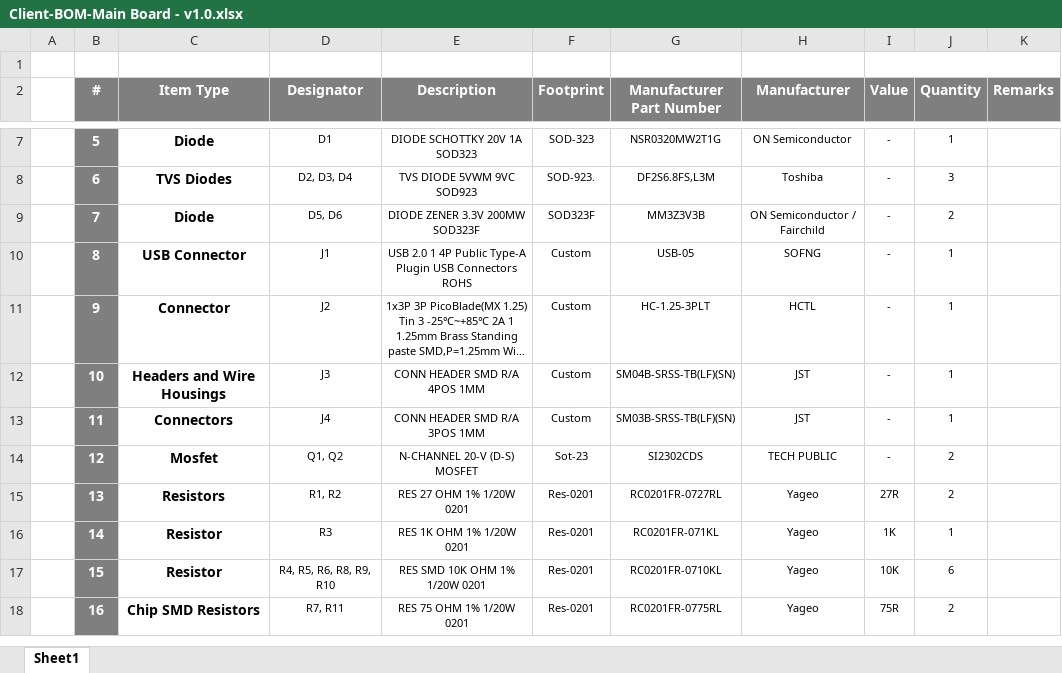
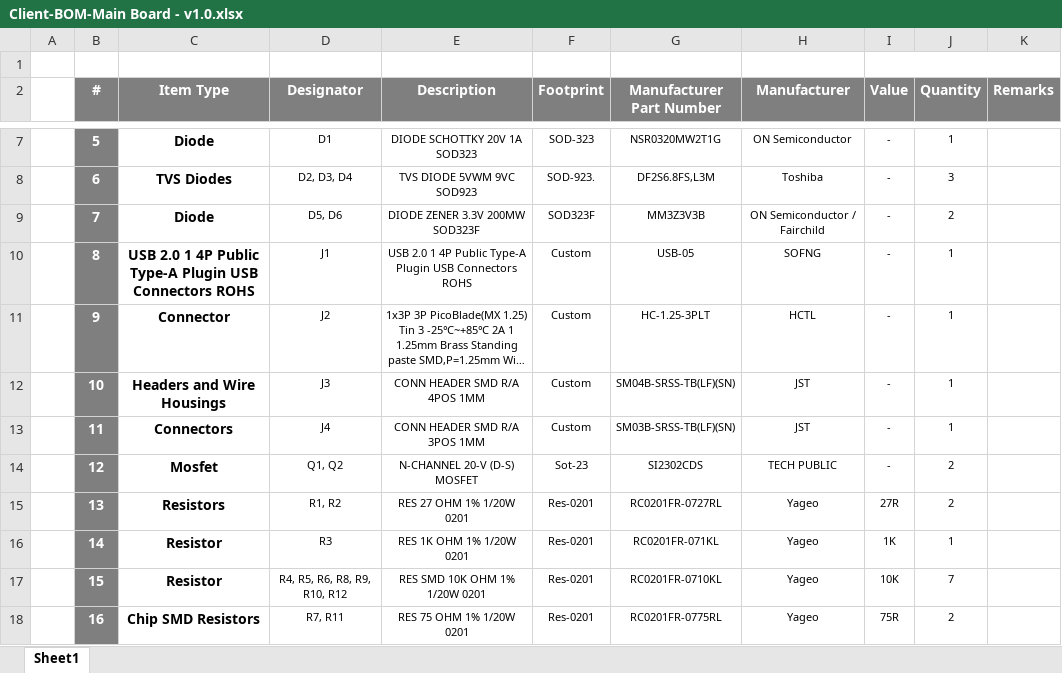
Before and after one commit to eSpark-Backup/bradford-fermin-led-control, an Excel workbook: Design Files/Main-Board-v1.0/BOM/Client-BOM-Main Board - v1.0.xlsx, sheet Sheet1, drawn as a sheet; only a part is shown, gaps mark what is left out; long unchanged cells end in …; values as stored, in another font and other column widths than the file's, no borders; the diff names each change by its address in the sheet, - before the commit and + after, or states it on an @@ line.

```diff
--- a/Design Files/Main-Board-v1.0/BOM/Client-BOM-Main Board - v1.0.xlsx (sheet Sheet1)
+++ b/Design Files/Main-Board-v1.0/BOM/Client-BOM-Main Board - v1.0.xlsx (sheet Sheet1)
-C10 (Item Type): USB Connector
+C10 (Item Type): USB 2.0 1 4P Public Type-A Plugin USB Connectors ROHS
-D17 (Designator): R4, R5, R6, R8, R9, R10
+D17 (Designator): R4, R5, R6, R8, R9, R10, R12
-J17 (Quantity): 6
+J17 (Quantity): 7
```
Also changed, not shown: Design Files/Main-Board-v1.0/BOM/JLCPCB-BOM-Main Board - v1.0.xlsx, 28 other files.
